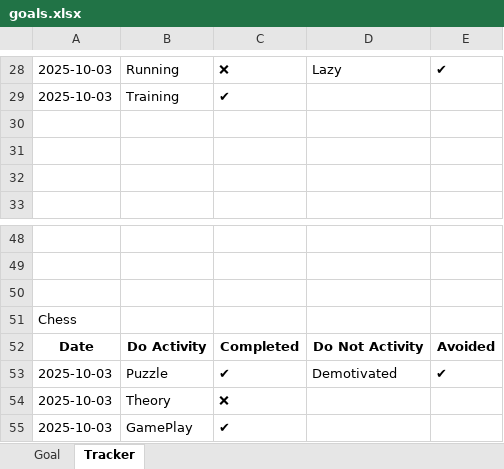
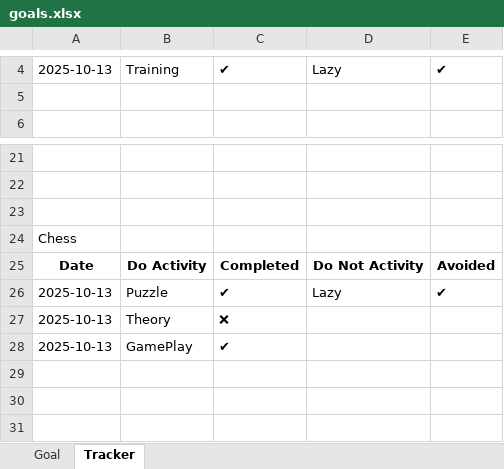
Before and after one commit to CodeWithJenis/Habit-Tracker, an Excel workbook: goals.xlsx, sheet Tracker, drawn as a sheet; only a part is shown, gaps mark what is left out; values as stored, in another font and other column widths than the file's, no borders; charts and pictures not drawn; removed rows and columns are numbered as before the commit, all else as after; the diff covers the shown part only; the diff names each change by its address in the sheet, - before the commit and + after, or states it on an @@ line.

```diff
--- a/goals.xlsx (sheet Tracker)
+++ b/goals.xlsx (sheet Tracker)
-A4: 2025-10-03
+A4: 2025-10-13
-B4: Running
+B4: Training
-C4: ❌
+C4: ✔
-row 29: 2025-10-03 | Training | ✔
-row 30: (empty)
-row 31: (empty)
-A26:A28: 2025-10-03
+A26:A28: 2025-10-13
-D26: Demotivated
+D26: Lazy
```
Also changed, not shown: 24 removed rows and 2 edited cells elsewhere in this sheet, sheet Goal, charts or pictures, 3 other files.
